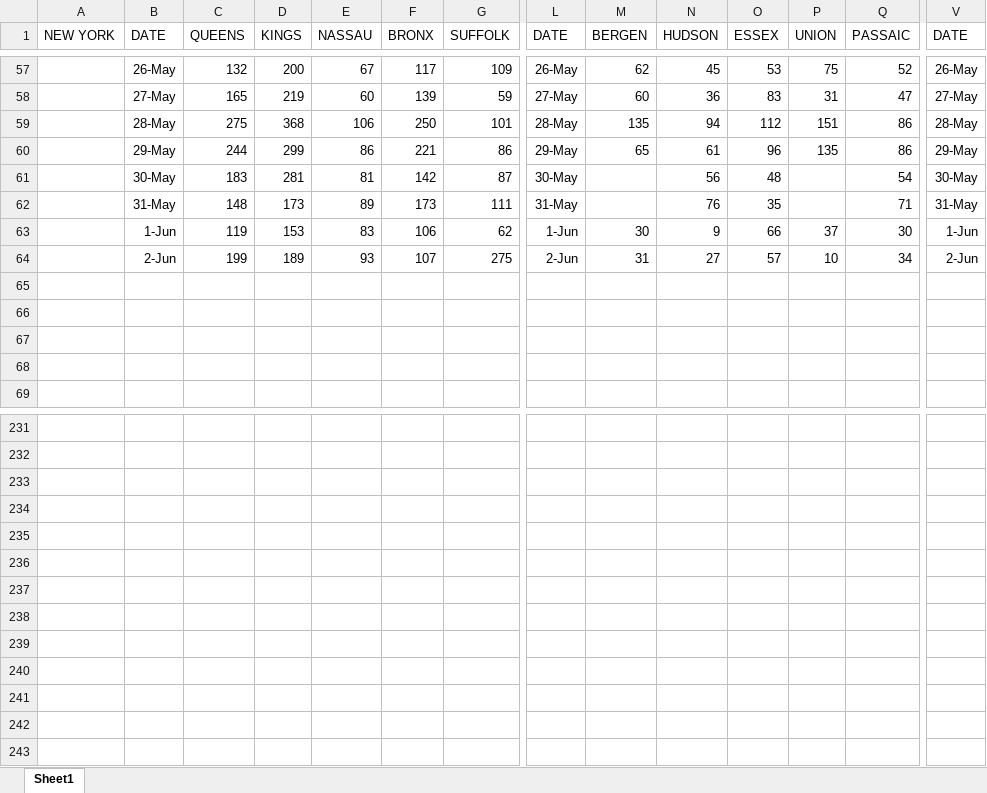
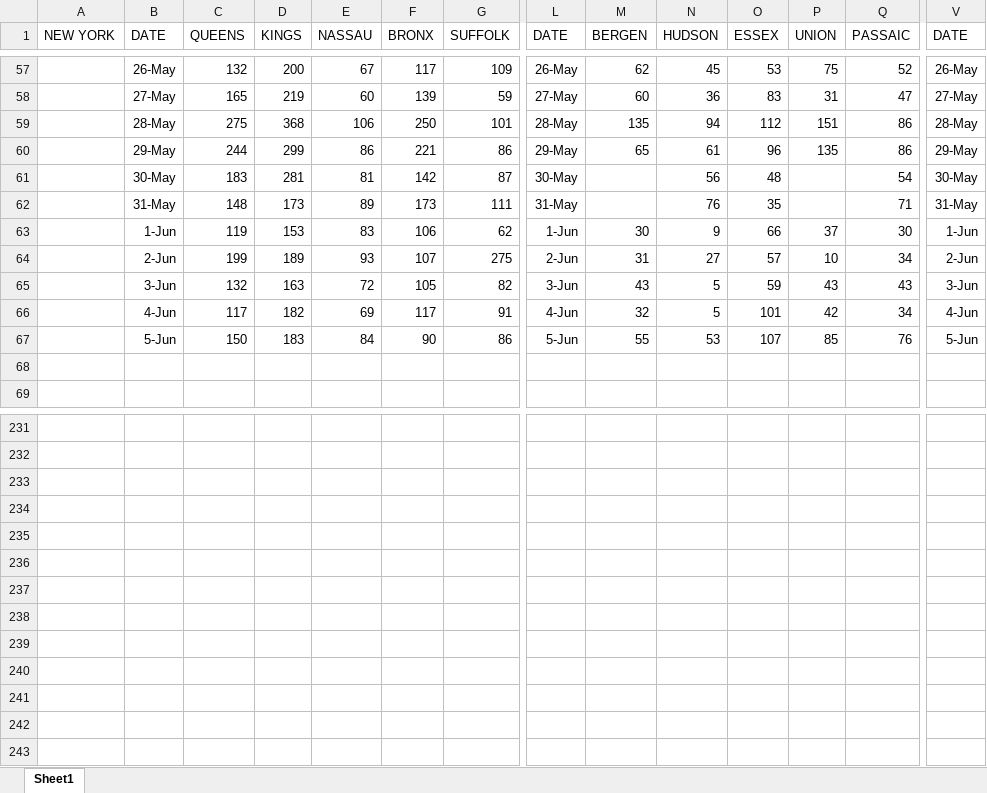
Before and after one commit to coronavirus-2020-data/coronavirus-data, an Excel workbook: other/graphs.xlsx, sheet Sheet1, drawn as a sheet; only a part is shown, gaps mark what is left out; values as stored, in another font and other column widths than the file's, no borders; charts and pictures not drawn; removed rows and columns are numbered as before the commit, all else as after; rows hold the shown columns only; the diff names each change by its address in the sheet, - before the commit and + after, or states it on an @@ line.

```diff
--- a/other/graphs.xlsx (sheet Sheet1)
+++ b/other/graphs.xlsx (sheet Sheet1)
-row 64:  | 2-Jun | 199 | 189 | 93 | 107 | 275 | 2-Jun | 31 | 27 | 57 | 10 | 34 | 2-Jun
-row 64: (empty)
+row 64:  | 2-Jun | 199 | 189 | 93 | 107 | 275 | 2-Jun | 31 | 27 | 57 | 10 | 34 | 2-Jun
-row 65: (empty)
+row 65:  | 3-Jun | 132 | 163 | 72 | 105 | 82 | 3-Jun | 43 | 5 | 59 | 43 | 43 | 3-Jun
-row 66: (empty)
+row 66:  | 4-Jun | 117 | 182 | 69 | 117 | 91 | 4-Jun | 32 | 5 | 101 | 42 | 34 | 4-Jun
+row 67:  | 5-Jun | 150 | 183 | 84 | 90 | 86 | 5-Jun | 55 | 53 | 107 | 85 | 76 | 5-Jun
-row 238: (empty)
+row 238: (empty)
+row 239: (empty)
+row 240: (empty)
+row 241: (empty)
+row 242: (empty)
+row 243: (empty)
```
Also changed, not shown: charts or pictures, county.xlsx, statesTop5.xlsx, 15 other files.
